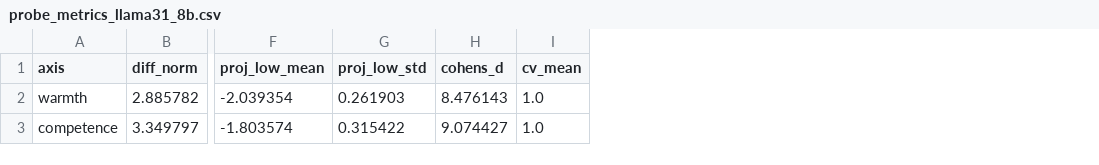
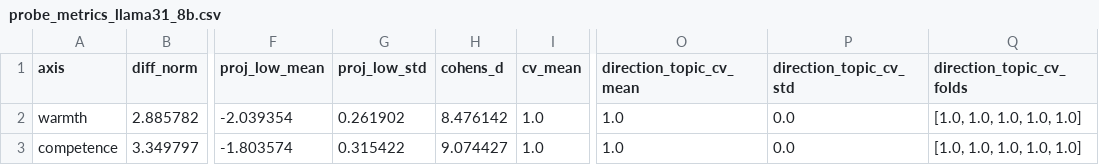
Before and after one commit to JorgeLastraCerda/social-intuition-vectors, a CSV file: results/tables/probe_metrics_llama31_8b.csv, drawn as a sheet; only a part is shown, gaps mark what is left out; the diff names each change by its address in the sheet, - before the commit and + after, or states it on an @@ line.

```diff
--- a/results/tables/probe_metrics_llama31_8b.csv
+++ b/results/tables/probe_metrics_llama31_8b.csv
+column O (direction_topic_cv_mean), rows 2-3: 1.0 | 1.0
+column P (direction_topic_cv_std), rows 2-3: 0.0 | 0.0
+column Q (direction_topic_cv_folds), rows 2-3: [1.0, 1.0, 1.0, 1.0, 1.0] | [1.0, 1.0, 1.0, 1.0, 1.0]
-G2 (proj_low_std): 0.261903
+G2 (proj_low_std): 0.261902
-H2 (cohens_d): 8.476143
+H2 (cohens_d): 8.476142
```
Also changed, not shown: results/tables/probe_metrics.csv, results/tables/probe_metrics_gemma3_27b.csv, 27 other files.
